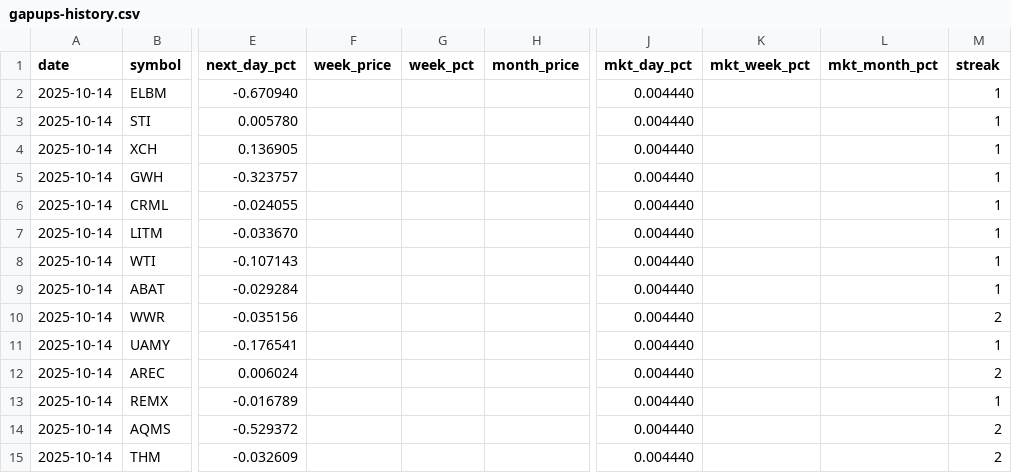
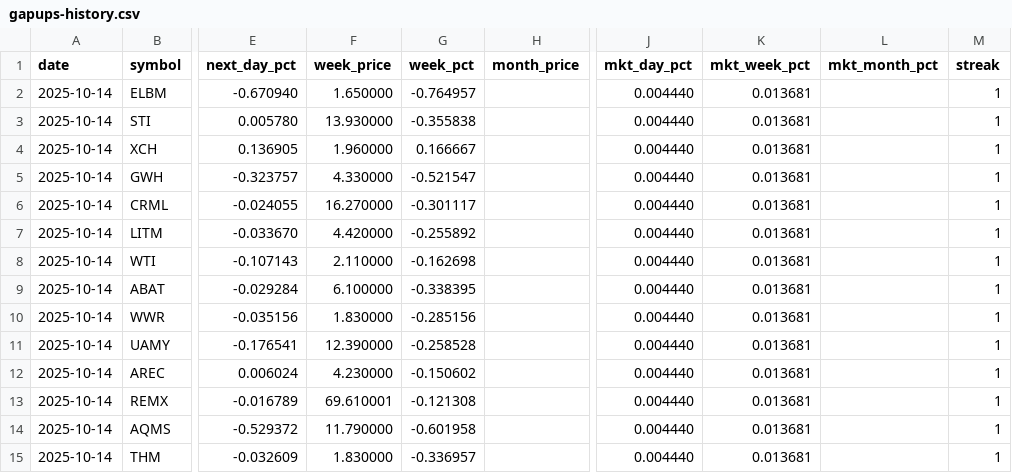
Before and after one commit to Microthware/belfort-reports, a CSV file: history/gapups-history.csv, drawn as a sheet; only a part is shown, gaps mark what is left out; the diff covers the shown part only; the diff names each change by its address in the sheet, - before the commit and + after, or states it on an @@ line.

```diff
--- a/history/gapups-history.csv
+++ b/history/gapups-history.csv
-F2 (week_price): (empty)
+F2 (week_price): 1.650000
-G2 (week_pct): (empty)
+G2 (week_pct): -0.764957
-K2:K15 (mkt_week_pct): (empty)
+K2:K15 (mkt_week_pct): 0.013681
-F3 (week_price): (empty)
+F3 (week_price): 13.930000
-G3 (week_pct): (empty)
+G3 (week_pct): -0.355838
-F4 (week_price): (empty)
+F4 (week_price): 1.960000
-G4 (week_pct): (empty)
+G4 (week_pct): 0.166667
-F5 (week_price): (empty)
+F5 (week_price): 4.330000
-G5 (week_pct): (empty)
+G5 (week_pct): -0.521547
-F6 (week_price): (empty)
+F6 (week_price): 16.270000
-G6 (week_pct): (empty)
+G6 (week_pct): -0.301117
-F7 (week_price): (empty)
+F7 (week_price): 4.420000
-G7 (week_pct): (empty)
+G7 (week_pct): -0.255892
-F8 (week_price): (empty)
+F8 (week_price): 2.110000
-G8 (week_pct): (empty)
+G8 (week_pct): -0.162698
-F9 (week_price): (empty)
+F9 (week_price): 6.100000
-G9 (week_pct): (empty)
+G9 (week_pct): -0.338395
-F10 (week_price): (empty)
+F10 (week_price): 1.830000
-G10 (week_pct): (empty)
+G10 (week_pct): -0.285156
-M10 (streak): 2
+M10 (streak): 1
-F11 (week_price): (empty)
+F11 (week_price): 12.390000
-G11 (week_pct): (empty)
+G11 (week_pct): -0.258528
-F12 (week_price): (empty)
+F12 (week_price): 4.230000
-G12 (week_pct): (empty)
+G12 (week_pct): -0.150602
-M12 (streak): 2
+M12 (streak): 1
-F13 (week_price): (empty)
+F13 (week_price): 69.610001
-G13 (week_pct): (empty)
+G13 (week_pct): -0.121308
-F14 (week_price): (empty)
+F14 (week_price): 11.790000
-G14 (week_pct): (empty)
+G14 (week_pct): -0.601958
-M14:M15 (streak): 2
+M14:M15 (streak): 1
-F15 (week_price): (empty)
+F15 (week_price): 1.830000
-G15 (week_pct): (empty)
+G15 (week_pct): -0.336957
```
Also changed, not shown: 11 added rows and 77 edited cells elsewhere in this file, history/hp-stocks.csv, 8 other files.
